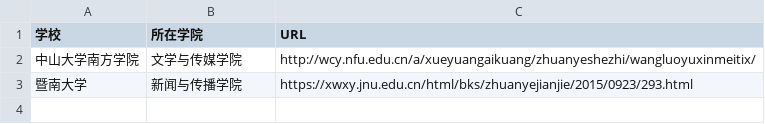
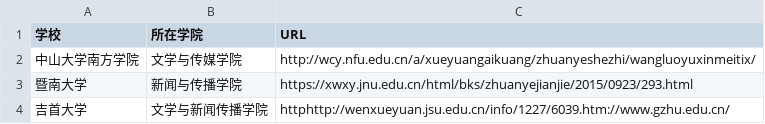
Before and after one commit to WuxueNewmedia/list_newmedia_undergraduate_CN, a CSV file: list.csv, drawn as a sheet.

Commit message:
UPDATE

```diff
--- a/list.csv
+++ b/list.csv
@@ -3 +3,2 @@
 暨南大学,新闻与传播学院,https://xwxy.jnu.edu.cn/html/bks/zhuanyejianjie/2015/0923/293.html
+吉首大学,文学与新闻传播学院,httphttp://wenxueyuan.jsu.edu.cn/info/1227/6039.htm://www.gzhu.edu.cn/
```
